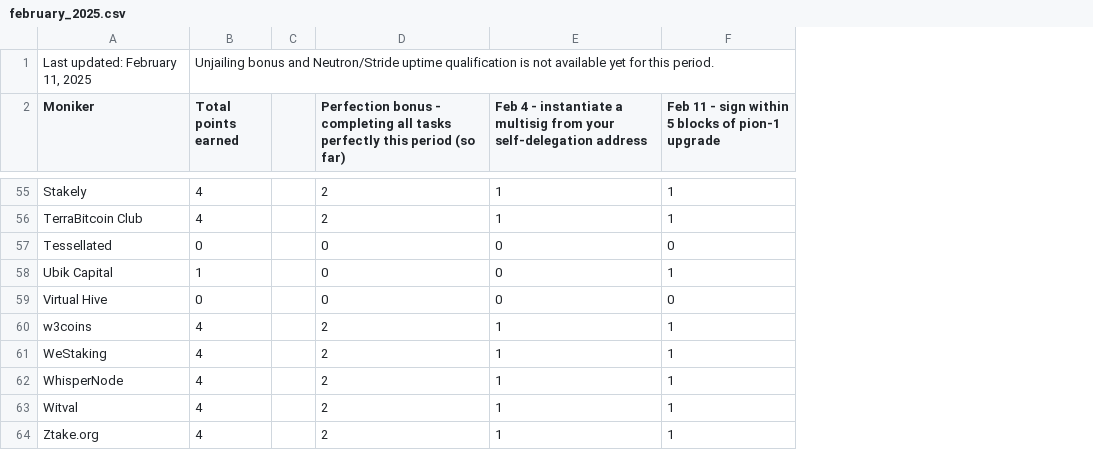
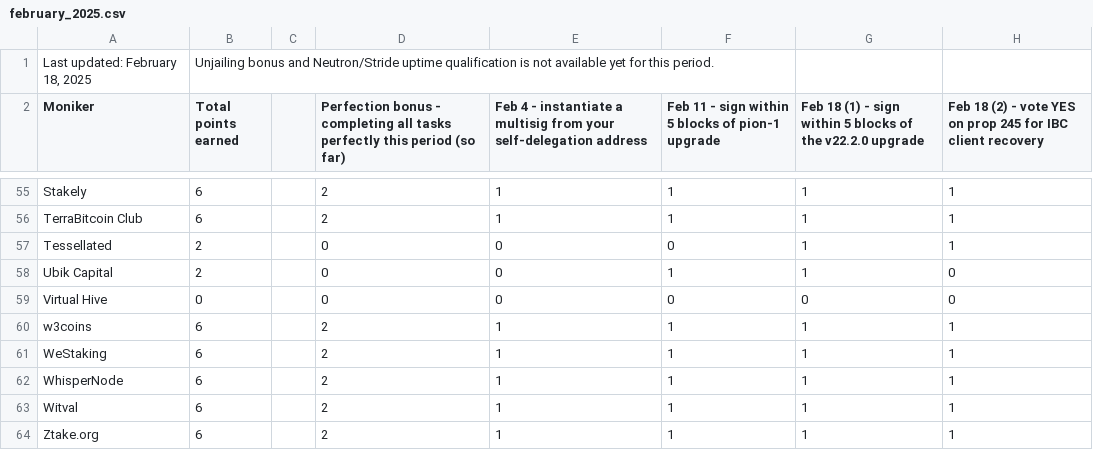
Before and after one commit to hyphacoop/site-for-TIP-data, a CSV file: data/february_2025.csv, drawn as a sheet; only a part is shown, gaps mark what is left out; the diff covers the shown part only; the diff names each change by its address in the sheet, - before the commit and + after, or states it on an @@ line.

Commit message:
add feb 18 data

```diff
--- a/data/february_2025.csv
+++ b/data/february_2025.csv
+column G, row 2: Feb 18 (1) - sign within 5 blocks of the v22.2.0 upgrade; rows 55-64: 1 | 1 | 1 | 1 | 0 | 1 | 1 | 1 | 1 | 1
+column H, row 2: Feb 18 (2) - vote YES on prop 245 for IBC client recovery; rows 55-64: 1 | 1 | 1 | 0 | 0 | 1 | 1 | 1 | 1 | 1
-A1 (Moniker): Last updated: February 11, 2025
+A1 (Moniker): Last updated: February 18, 2025
-B55:B56 (Total points earned): 4
+B55:B56 (Total points earned): 6
-B57 (Total points earned): 0
+B57 (Total points earned): 2
-B58 (Total points earned): 1
+B58 (Total points earned): 2
-B60:B64 (Total points earned): 4
+B60:B64 (Total points earned): 6
```
Also changed, not shown: 1 added row, 1 removed row and 46 edited cells elsewhere in this file, 1 other file.
